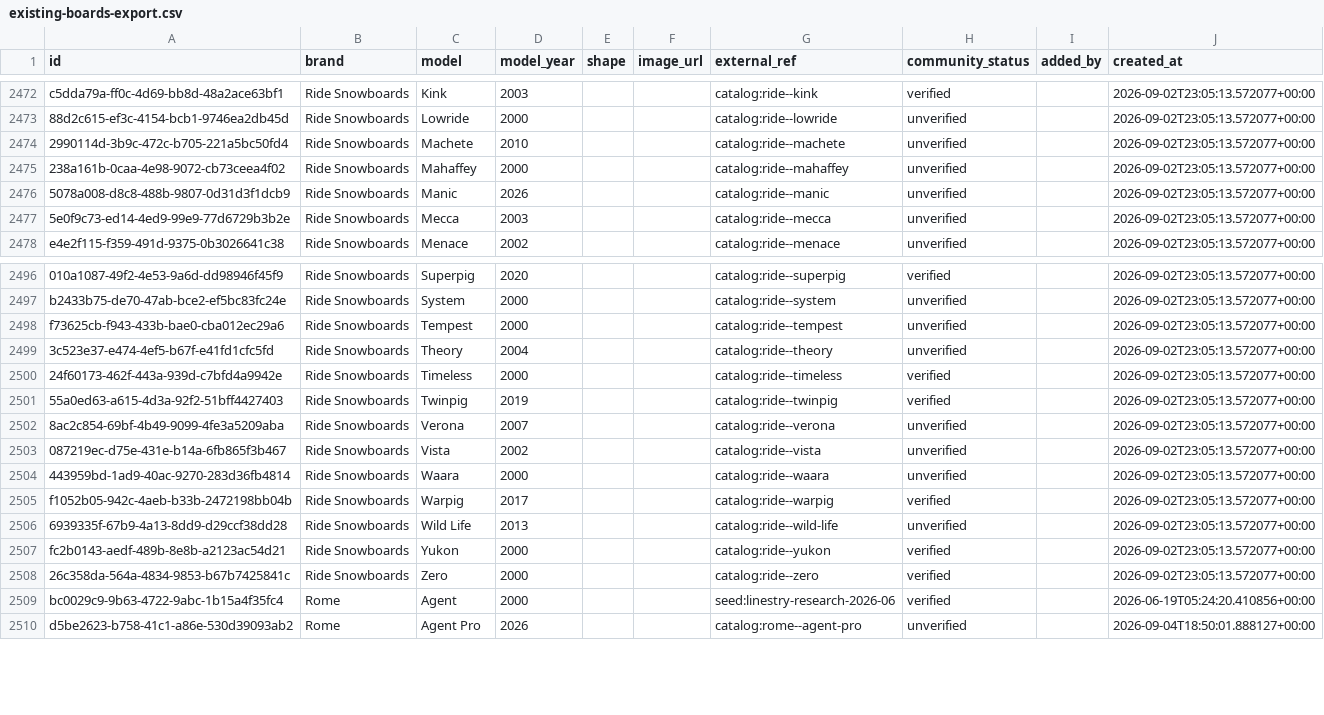
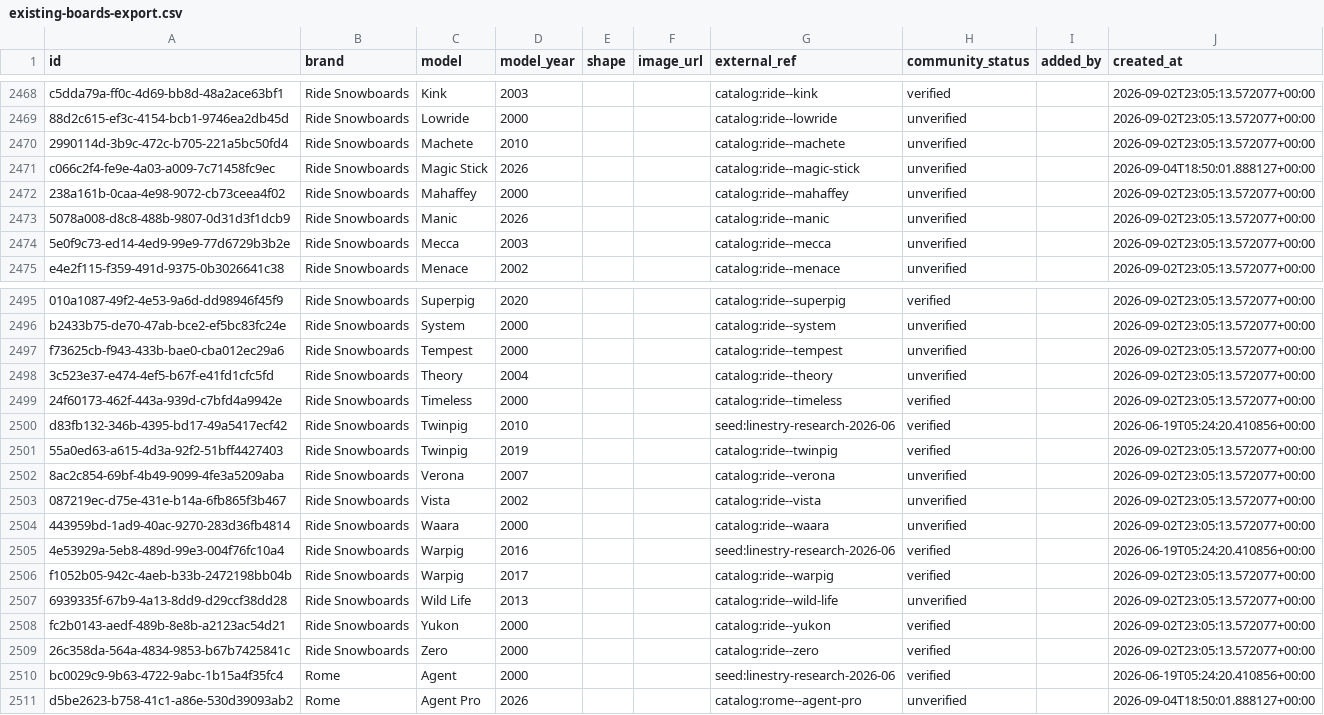
Before and after one commit to jaybalmer/lineage, a CSV file: data/catalog/existing-boards-export.csv, drawn as a sheet; only a part is shown, gaps mark what is left out; the diff covers the shown part only; the diff names each change by its address in the sheet, - before the commit and + after, or states it on an @@ line.

```diff
--- a/data/catalog/existing-boards-export.csv
+++ b/data/catalog/existing-boards-export.csv
+row 2471: c066c2f4-fe9e-4a03-a009-7c71458fc9ec | Ride Snowboards | Magic Stick | 2026 |  |  | catalog:ride--magic-stick | unverified |  | 2026-09-04T18:50:01.888127+00:00
+row 2500: d83fb132-346b-4395-bd17-49a5417ecf42 | Ride Snowboards | Twinpig | 2010 |  |  | seed:linestry-research-2026-06 | verified |  | 2026-06-19T05:24:20.410856+00:00
+row 2505: 4e53929a-5eb8-489d-99e3-004f76fc10a4 | Ride Snowboards | Warpig | 2016 |  |  | seed:linestry-research-2026-06 | verified |  | 2026-06-19T05:24:20.410856+00:00
```
Also changed, not shown: 6 added rows and 8 removed rows elsewhere in this file, data/catalog/existing-export-supabase.csv, 1 other file.
